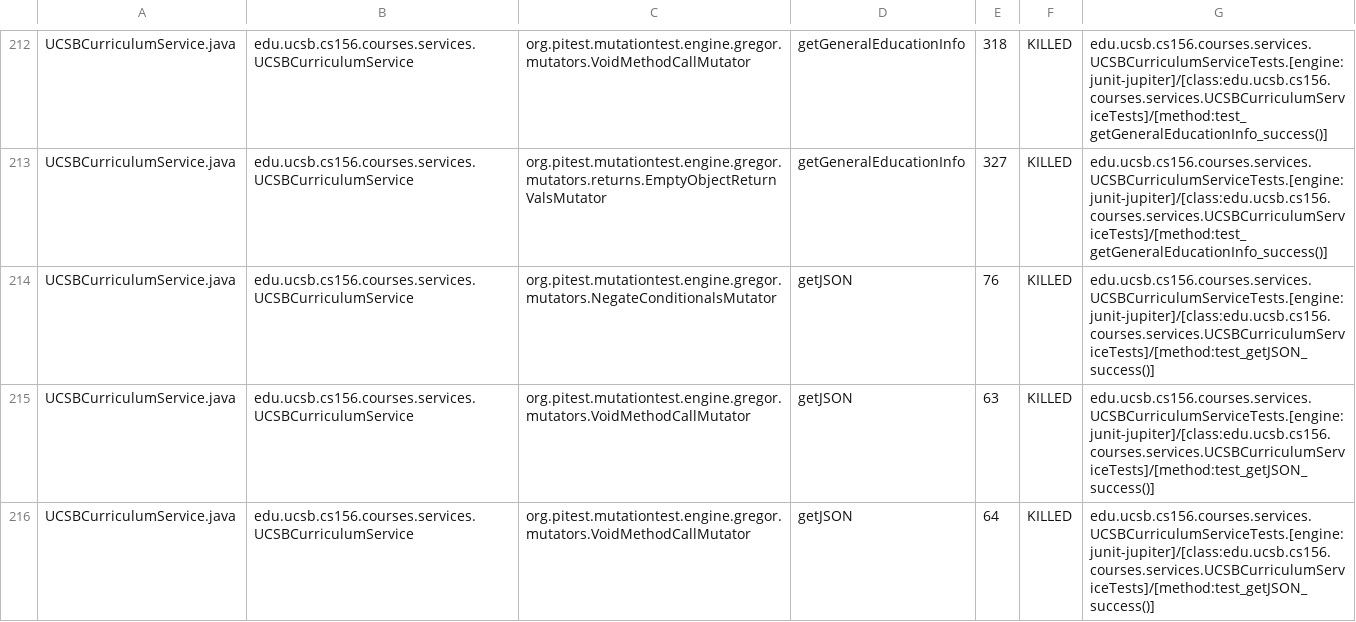
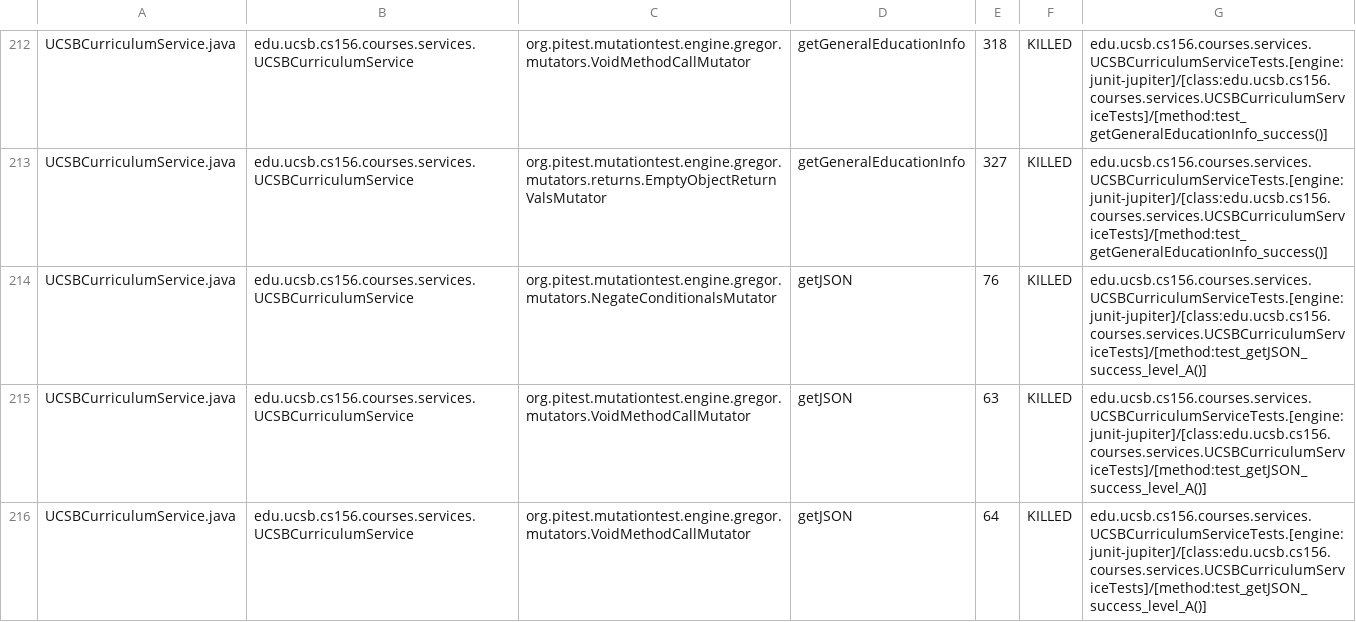
Before and after one commit to ucsb-cs156-f25/proj-courses-f25-03, a CSV file: prs/21/pitest/mutations.csv, drawn as a sheet; only a part is shown, gaps mark what is left out; the diff covers the shown part only.

Commit message:
Deploying to gh-pages from @ ucsb-cs156-f25/proj-courses-f25-03@3f5e102ad37078fdb0de951c44a97afe34c59001 🚀

```diff
--- a/prs/21/pitest/mutations.csv
+++ b/prs/21/pitest/mutations.csv
@@ -213,4 +213,4 @@ UCSBCurriculumService.java,edu.ucsb.cs156.courses.services.UCSBCurriculumService
 UCSBCurriculumService.java,edu.ucsb.cs156.courses.services.UCSBCurriculumService,org.pitest.mutationtest.engine.gregor.mutators.returns.EmptyObjectReturnValsMutator,getGeneralEducationInfo,327,KILLED,edu.ucsb.cs156.courses.services.UCSBCurriculumServiceTests.[engine:junit-jupiter]/[class:edu.ucsb.cs156.courses.services.UCSBCurriculumServiceTests]/[method:test_getGeneralEducationInfo_success()]
-UCSBCurriculumService.java,edu.ucsb.cs156.courses.services.UCSBCurriculumService,org.pitest.mutationtest.engine.gregor.mutators.NegateConditionalsMutator,getJSON,76,KILLED,edu.ucsb.cs156.courses.services.UCSBCurriculumServiceTests.[engine:junit-jupiter]/[class:edu.ucsb.cs156.courses.services.UCSBCurriculumServiceTests]/[method:test_getJSON_success()]
-UCSBCurriculumService.java,edu.ucsb.cs156.courses.services.UCSBCurriculumService,org.pitest.mutationtest.engine.gregor.mutators.VoidMethodCallMutator,getJSON,63,KILLED,edu.ucsb.cs156.courses.services.UCSBCurriculumServiceTests.[engine:junit-jupiter]/[class:edu.ucsb.cs156.courses.services.UCSBCurriculumServiceTests]/[method:test_getJSON_success()]
-UCSBCurriculumService.java,edu.ucsb.cs156.courses.services.UCSBCurriculumService,org.pitest.mutationtest.engine.gregor.mutators.VoidMethodCallMutator,getJSON,64,KILLED,edu.ucsb.cs156.courses.services.UCSBCurriculumServiceTests.[engine:junit-jupiter]/[class:edu.ucsb.cs156.courses.services.UCSBCurriculumServiceTests]/[method:test_getJSON_success()]
+UCSBCurriculumService.java,edu.ucsb.cs156.courses.services.UCSBCurriculumService,org.pitest.mutationtest.engine.gregor.mutators.NegateConditionalsMutator,getJSON,76,KILLED,edu.ucsb.cs156.courses.services.UCSBCurriculumServiceTests.[engine:junit-jupiter]/[class:edu.ucsb.cs156.courses.services.UCSBCurriculumServiceTests]/[method:test_getJSON_success_level_A()]
+UCSBCurriculumService.java,edu.ucsb.cs156.courses.services.UCSBCurriculumService,org.pitest.mutationtest.engine.gregor.mutators.VoidMethodCallMutator,getJSON,63,KILLED,edu.ucsb.cs156.courses.services.UCSBCurriculumServiceTests.[engine:junit-jupiter]/[class:edu.ucsb.cs156.courses.services.UCSBCurriculumServiceTests]/[method:test_getJSON_success_level_A()]
+UCSBCurriculumService.java,edu.ucsb.cs156.courses.services.UCSBCurriculumService,org.pitest.mutationtest.engine.gregor.mutators.VoidMethodCallMutator,getJSON,64,KILLED,edu.ucsb.cs156.courses.services.UCSBCurriculumServiceTests.[engine:junit-jupiter]/[class:edu.ucsb.cs156.courses.services.UCSBCurriculumServiceTests]/[method:test_getJSON_success_level_A()]
```
Also changed, not shown: 1 added row, 1 removed row and 64 edited cells elsewhere in this file, 50 other files.
